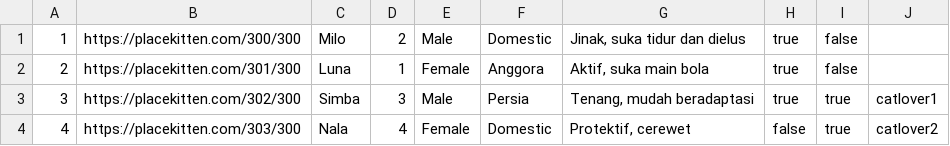
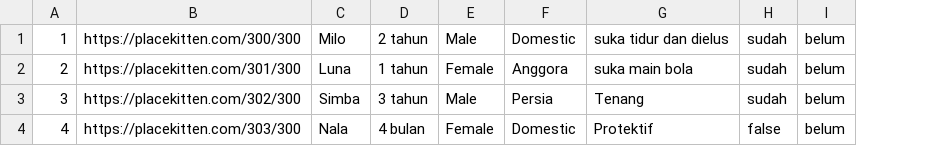
Before and after one commit to raffienanda/tes_meow, a CSV file: data/DataCat.csv, drawn as a sheet; removed rows and columns are numbered as before the commit, all else as after; the diff names each change by its address in the sheet, - before the commit and + after, or states it on an @@ line.

Commit message:
Update DataCat.csv

```diff
--- a/data/DataCat.csv
+++ b/data/DataCat.csv
-column D, rows 1-4: 2 | 1 | 3 | 4
+column D, rows 1-4: 2 tahun | 1 tahun | 3 tahun | 4 bulan
-column G, rows 1-4: Jinak, suka tidur dan dielus | Aktif, suka main bola | Tenang, mudah beradaptasi | Protektif, cerewet
-column H, rows 1-4: true | true | true | false
-column I, rows 1-4: false | false | true | true
-column J, rows 3-4: catlover1 | catlover2
+column G, rows 1-4: suka tidur dan dielus | suka main bola | Tenang | Protektif
+column H, rows 1-4: sudah | sudah | sudah | false
+column I, rows 1-4: all belum
```
